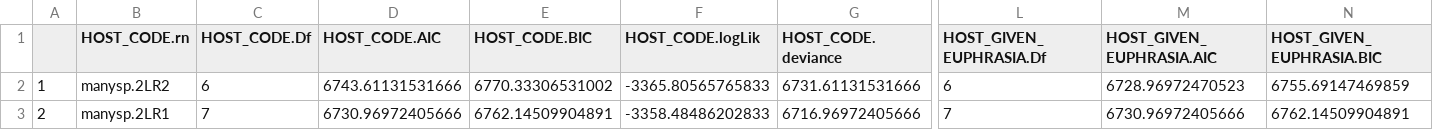
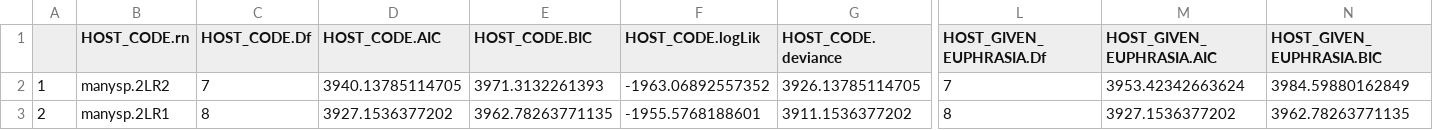
Before and after one commit to Euphrasiologist/euphrasia_host_parasite, a CSV file: Data/Many_species/Model_outputs/Host_parasite_interaction/LRTs_of_models.csv, drawn as a sheet; only a part is shown, gaps mark what is left out; the diff covers the shown part only; the diff names each change by its address in the sheet, - before the commit and + after, or states it on an @@ line.

```diff
--- a/Data/Many_species/Model_outputs/Host_parasite_interaction/LRTs_of_models.csv
+++ b/Data/Many_species/Model_outputs/Host_parasite_interaction/LRTs_of_models.csv
-C2 (HOST_CODE.Df): 6
+C2 (HOST_CODE.Df): 7
-D2 (HOST_CODE.AIC): 6743.61131531666
+D2 (HOST_CODE.AIC): 3940.13785114705
-E2 (HOST_CODE.BIC): 6770.33306531002
+E2 (HOST_CODE.BIC): 3971.3132261393
-F2 (HOST_CODE.logLik): -3365.80565765833
+F2 (HOST_CODE.logLik): -1963.06892557352
-G2 (HOST_CODE.deviance): 6731.61131531666
+G2 (HOST_CODE.deviance): 3926.13785114705
-L2 (HOST_GIVEN_EUPHRASIA.Df): 6
+L2 (HOST_GIVEN_EUPHRASIA.Df): 7
-M2 (HOST_GIVEN_EUPHRASIA.AIC): 6728.96972470523
+M2 (HOST_GIVEN_EUPHRASIA.AIC): 3953.42342663624
-N2 (HOST_GIVEN_EUPHRASIA.BIC): 6755.69147469859
+N2 (HOST_GIVEN_EUPHRASIA.BIC): 3984.59880162849
-C3 (HOST_CODE.Df): 7
+C3 (HOST_CODE.Df): 8
-D3 (HOST_CODE.AIC): 6730.96972405666
+D3 (HOST_CODE.AIC): 3927.1536377202
-E3 (HOST_CODE.BIC): 6762.14509904891
+E3 (HOST_CODE.BIC): 3962.78263771135
-F3 (HOST_CODE.logLik): -3358.48486202833
+F3 (HOST_CODE.logLik): -1955.5768188601
-G3 (HOST_CODE.deviance): 6716.96972405666
+G3 (HOST_CODE.deviance): 3911.1536377202
-L3 (HOST_GIVEN_EUPHRASIA.Df): 7
+L3 (HOST_GIVEN_EUPHRASIA.Df): 8
-M3 (HOST_GIVEN_EUPHRASIA.AIC): 6730.96972405666
+M3 (HOST_GIVEN_EUPHRASIA.AIC): 3927.1536377202
-N3 (HOST_GIVEN_EUPHRASIA.BIC): 6762.14509904891
+N3 (HOST_GIVEN_EUPHRASIA.BIC): 3962.78263771135
```
Also changed, not shown: 20 edited cells elsewhere in this file, Data/Many_hosts/Model_outputs/Days_to_flower/Days_solutions.csv, Data/Many_hosts/Model_outputs/Survival/EHA_solutions.csv, 36 other files.
